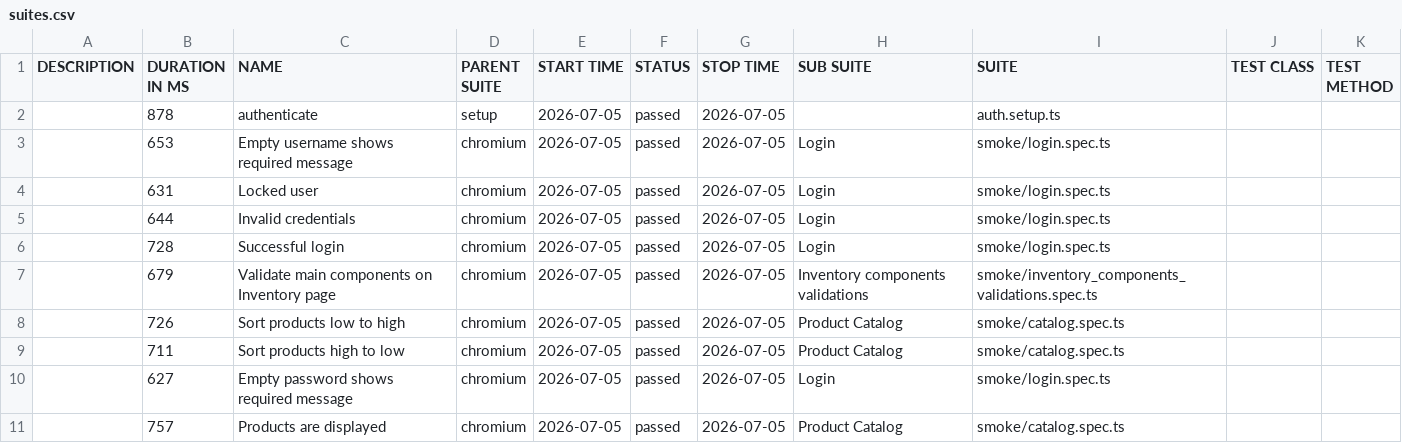
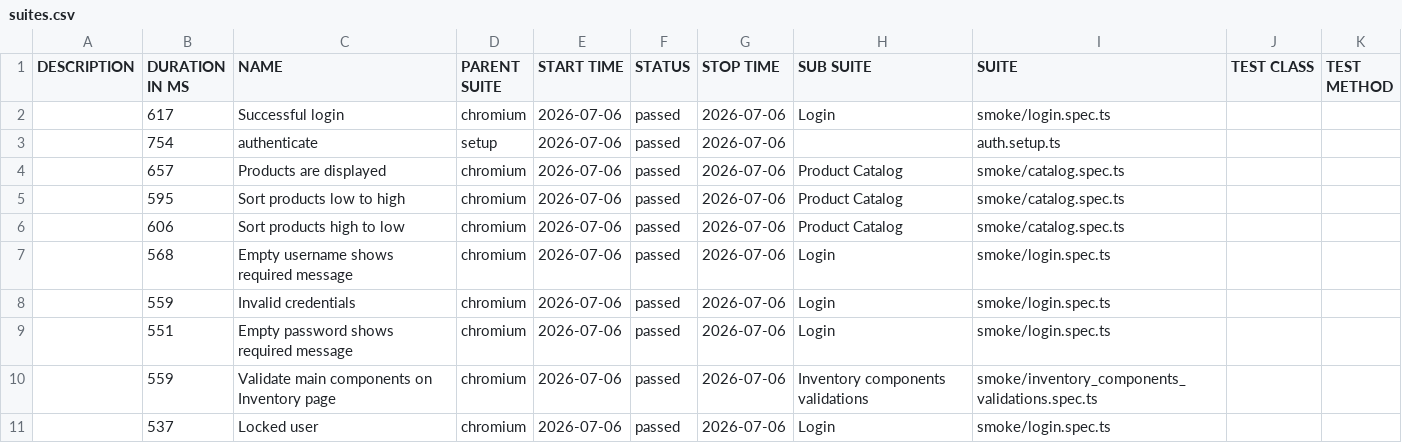
Before and after one commit to dtoseva/test-automation-framework, a CSV file: data/suites.csv, drawn as a sheet.

```diff
--- a/data/suites.csv
+++ b/data/suites.csv
@@ -1,11 +1,11 @@
 "DESCRIPTION","DURATION IN MS","NAME","PARENT SUITE","START TIME","STATUS","STOP TIME","SUB SUITE","SUITE","TEST CLASS","TEST METHOD"
-"","878","authenticate","setup","2026-07-05","passed","2026-07-05","","auth.setup.ts","",""
-"","653","Empty username shows required message","chromium","2026-07-05","passed","2026-07-05","Login","smoke/login.spec.ts","",""
-"","631","Locked user","chromium","2026-07-05","passed","2026-07-05","Login","smoke/login.spec.ts","",""
-"","644","Invalid credentials","chromium","2026-07-05","passed","2026-07-05","Login","smoke/login.spec.ts","",""
-"","728","Successful login","chromium","2026-07-05","passed","2026-07-05","Login","smoke/login.spec.ts","",""
-"","679","Validate main components on Inventory page","chromium","2026-07-05","passed","2026-07-05","Inventory components validations","smoke/inventory_components_validations.spec.ts","",""
-"","726","Sort products low to high","chromium","2026-07-05","passed","2026-07-05","Product Catalog","smoke/catalog.spec.ts","",""
-"","711","Sort products high to low","chromium","2026-07-05","passed","2026-07-05","Product Catalog","smoke/catalog.spec.ts","",""
-"","627","Empty password shows required message","chromium","2026-07-05","passed","2026-07-05","Login","smoke/login.spec.ts","",""
-"","757","Products are displayed","chromium","2026-07-05","passed","2026-07-05","Product Catalog","smoke/catalog.spec.ts","",""
+"","617","Successful login","chromium","2026-07-06","passed","2026-07-06","Login","smoke/login.spec.ts","",""
+"","754","authenticate","setup","2026-07-06","passed","2026-07-06","","auth.setup.ts","",""
+"","657","Products are displayed","chromium","2026-07-06","passed","2026-07-06","Product Catalog","smoke/catalog.spec.ts","",""
+"","595","Sort products low to high","chromium","2026-07-06","passed","2026-07-06","Product Catalog","smoke/catalog.spec.ts","",""
+"","606","Sort products high to low","chromium","2026-07-06","passed","2026-07-06","Product Catalog","smoke/catalog.spec.ts","",""
+"","568","Empty username shows required message","chromium","2026-07-06","passed","2026-07-06","Login","smoke/login.spec.ts","",""
+"","559","Invalid credentials","chromium","2026-07-06","passed","2026-07-06","Login","smoke/login.spec.ts","",""
+"","551","Empty password shows required message","chromium","2026-07-06","passed","2026-07-06","Login","smoke/login.spec.ts","",""
+"","559","Validate main components on Inventory page","chromium","2026-07-06","passed","2026-07-06","Inventory components validations","smoke/inventory_components_validations.spec.ts","",""
+"","537","Locked user","chromium","2026-07-06","passed","2026-07-06","Login","smoke/login.spec.ts","",""
```
Also changed, not shown: 40 other files.
